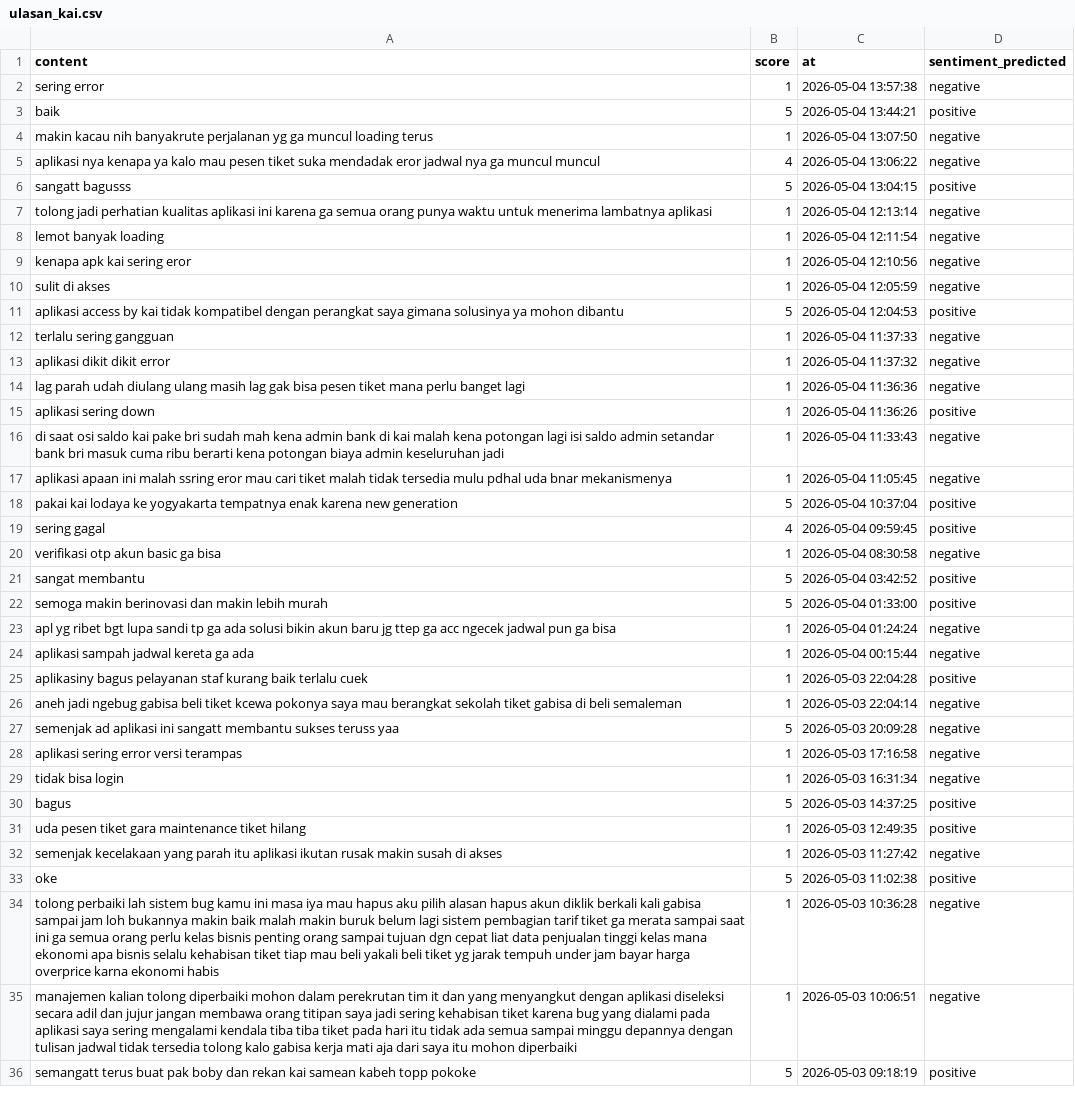
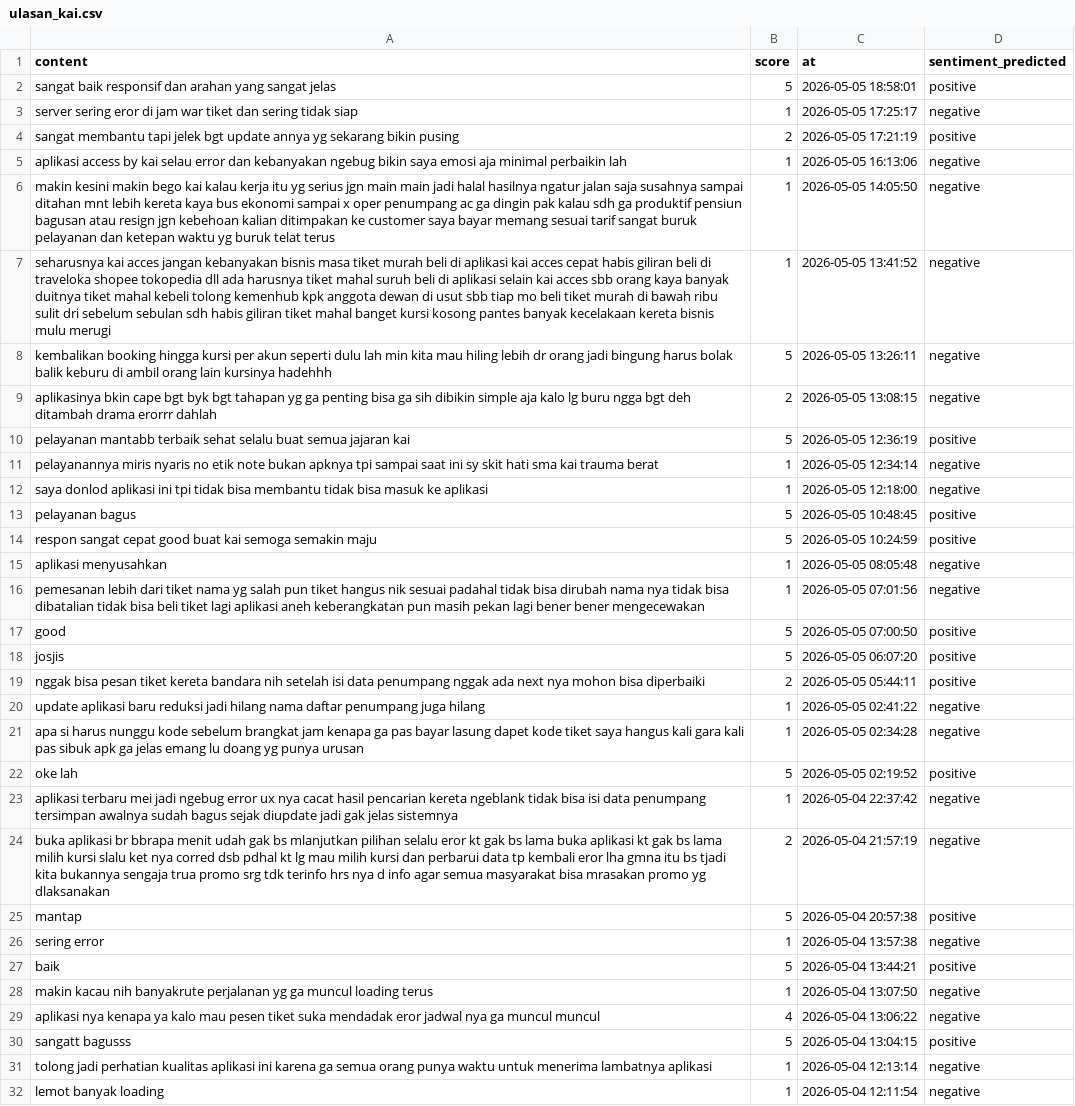
Before and after one commit to muzakky03/ambil_ulasan_kai, a CSV file: data/ulasan_kai.csv, drawn as a sheet; only a part is shown; the shorter side is filled out with more unchanged rows; the diff covers the shown part only; the diff names each change by its address in the sheet, - before the commit and + after, or states it on an @@ line.

```diff
--- a/data/ulasan_kai.csv
+++ b/data/ulasan_kai.csv
+row 2: sangat baik responsif dan arahan yang sangat jelas | 5 | 2026-05-05 18:58:01 | positive
+row 3: server sering eror di jam war tiket dan sering tidak siap | 1 | 2026-05-05 17:25:17 | negative
+row 4: sangat membantu tapi jelek bgt update annya yg sekarang bikin pusing | 2 | 2026-05-05 17:21:19 | positive
+row 5: aplikasi access by kai selau error dan kebanyakan ngebug bikin saya emosi aja minimal perbaikin lah | 1 | 2026-05-05 16:13:06 | negative
+row 6: makin kesini makin bego kai kalau kerja itu yg serius jgn main main jadi halal hasilnya ngatur jalan saja susahnya sampai ditahan mnt lebih kereta kaya bus ekonomi sampai x oper penumpang ac ga dingin pak kalau sdh ga produktif pensiun bagusan atau resign jgn kebehoan kalian ditimpakan ke customer saya bayar memang sesuai tarif sangat buruk pelayanan dan ketepan waktu yg buruk telat terus | 1 | 2026-05-05 14:05:50 | negative
+row 7: seharusnya kai acces jangan kebanyakan bisnis masa tiket murah beli di aplikasi kai acces cepat habis giliran beli di traveloka shopee tokopedia dll ada harusnya tiket mahal suruh beli di aplikasi selain kai acces sbb orang kaya banyak duitnya tiket mahal kebeli tolong kemenhub kpk anggota dewan di usut sbb tiap mo beli tiket murah di bawah ribu sulit dri sebelum sebulan sdh habis giliran tiket mahal banget kursi kosong pantes banyak kecelakaan kereta bisnis mulu merugi | 1 | 2026-05-05 13:41:52 | negative
+row 8: kembalikan booking hingga kursi per akun seperti dulu lah min kita mau hiling lebih dr orang jadi bingung harus bolak balik keburu di ambil orang lain kursinya hadehhh | 5 | 2026-05-05 13:26:11 | negative
+row 9: aplikasinya bkin cape bgt byk bgt tahapan yg ga penting bisa ga sih dibikin simple aja kalo lg buru ngga bgt deh ditambah drama erorrr dahlah | 2 | 2026-05-05 13:08:15 | negative
+row 10: pelayanan mantabb terbaik sehat selalu buat semua jajaran kai | 5 | 2026-05-05 12:36:19 | positive
+row 11: pelayanannya miris nyaris no etik note bukan apknya tpi sampai saat ini sy skit hati sma kai trauma berat | 1 | 2026-05-05 12:34:14 | negative
+row 12: saya donlod aplikasi ini tpi tidak bisa membantu tidak bisa masuk ke aplikasi | 1 | 2026-05-05 12:18:00 | negative
+row 13: pelayanan bagus | 5 | 2026-05-05 10:48:45 | positive
+row 14: respon sangat cepat good buat kai semoga semakin maju | 5 | 2026-05-05 10:24:59 | positive
+row 15: aplikasi menyusahkan | 1 | 2026-05-05 08:05:48 | negative
+row 16: pemesanan lebih dari tiket nama yg salah pun tiket hangus nik sesuai padahal tidak bisa dirubah nama nya tidak bisa dibatalian tidak bisa beli tiket lagi aplikasi aneh keberangkatan pun masih pekan lagi bener bener mengecewakan | 1 | 2026-05-05 07:01:56 | negative
+row 17: good | 5 | 2026-05-05 07:00:50 | positive
+row 18: josjis | 5 | 2026-05-05 06:07:20 | positive
+row 19: nggak bisa pesan tiket kereta bandara nih setelah isi data penumpang nggak ada next nya mohon bisa diperbaiki | 2 | 2026-05-05 05:44:11 | positive
+row 20: update aplikasi baru reduksi jadi hilang nama daftar penumpang juga hilang | 1 | 2026-05-05 02:41:22 | negative
+row 21: apa si harus nunggu kode sebelum brangkat jam kenapa ga pas bayar lasung dapet kode tiket saya hangus kali gara kali pas sibuk apk ga jelas emang lu doang yg punya urusan | 1 | 2026-05-05 02:34:28 | negative
+row 22: oke lah | 5 | 2026-05-05 02:19:52 | positive
+row 23: aplikasi terbaru mei jadi ngebug error ux nya cacat hasil pencarian kereta ngeblank tidak bisa isi data penumpang tersimpan awalnya sudah bagus sejak diupdate jadi gak jelas sistemnya | 1 | 2026-05-04 22:37:42 | negative
+row 24: buka aplikasi br bbrapa menit udah gak bs mlanjutkan pilihan selalu eror kt gak bs lama buka aplikasi kt gak bs lama milih kursi slalu ket nya corred dsb pdhal kt lg mau milih kursi dan perbarui data tp kembali eror lha gmna itu bs tjadi kita bukannya sengaja trua promo srg tdk terinfo hrs nya d info agar semua masyarakat bisa mrasakan promo yg dlaksanakan | 2 | 2026-05-04 21:57:19 | negative
+row 25: mantap | 5 | 2026-05-04 20:57:38 | positive
```
Also changed, not shown: 24 removed rows elsewhere in this file.
